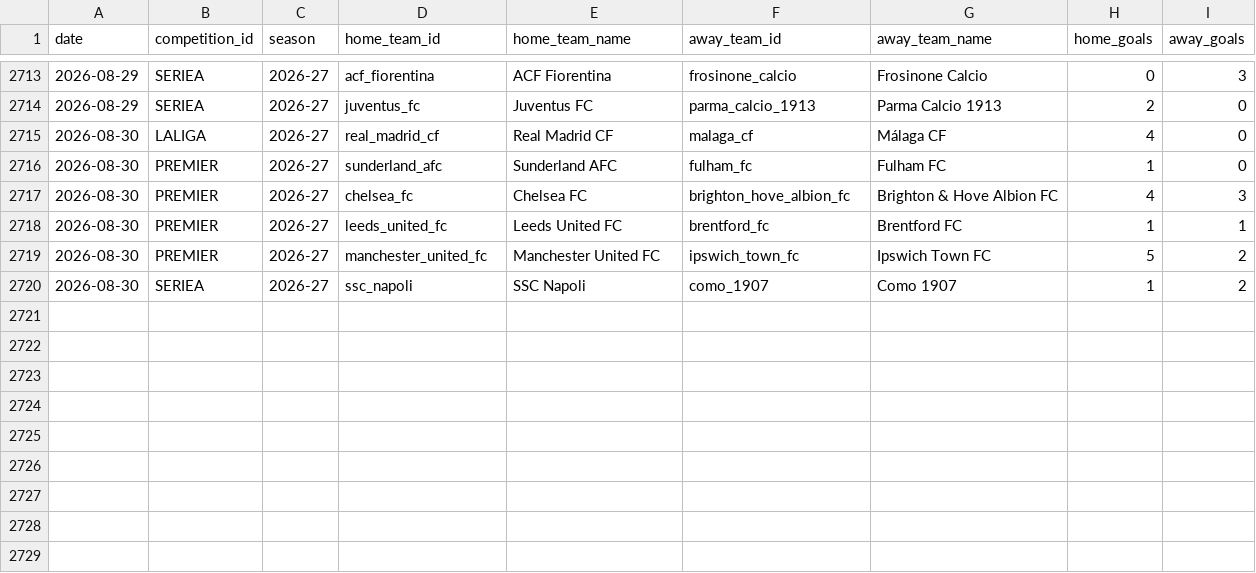
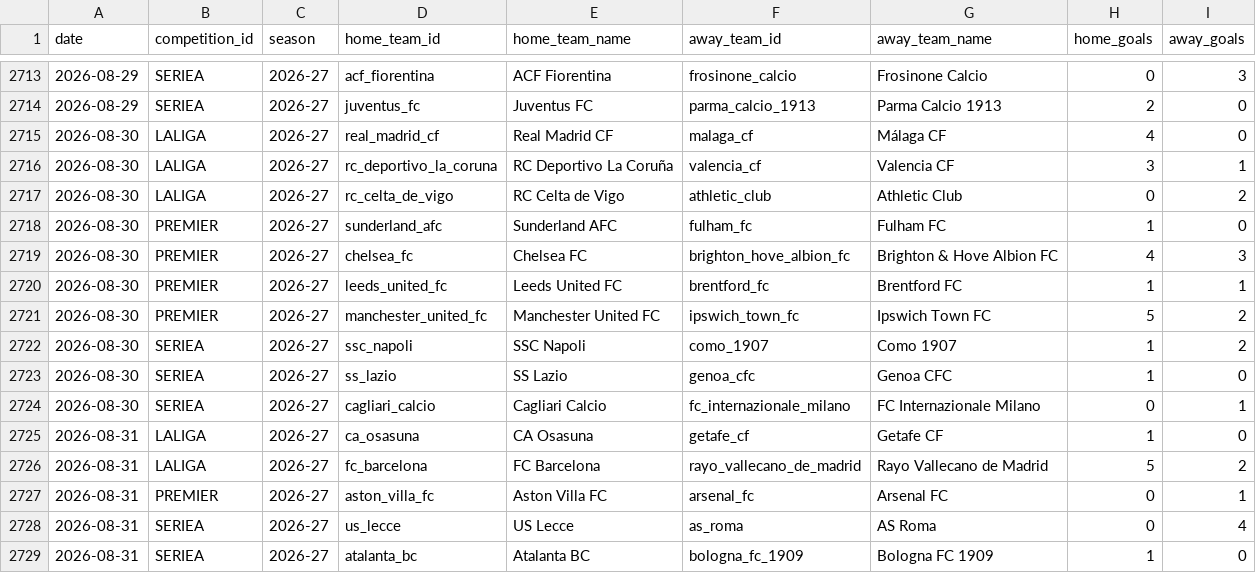
Before and after one commit to alesinho777/botinho777, a CSV file: data/raw/real_matches.csv, drawn as a sheet; only a part is shown, gaps mark what is left out.

```diff
--- a/data/raw/real_matches.csv
+++ b/data/raw/real_matches.csv
@@ -2715,2 +2715,4 @@ date,competition_id,season,home_team_id,home_team_name,away_team_id,away_team_na
 2026-08-30,LALIGA,2026-27,real_madrid_cf,Real Madrid CF,malaga_cf,Málaga CF,4,0
+2026-08-30,LALIGA,2026-27,rc_deportivo_la_coruna,RC Deportivo La Coruña,valencia_cf,Valencia CF,3,1
+2026-08-30,LALIGA,2026-27,rc_celta_de_vigo,RC Celta de Vigo,athletic_club,Athletic Club,0,2
 2026-08-30,PREMIER,2026-27,sunderland_afc,Sunderland AFC,fulham_fc,Fulham FC,1,0
@@ -2720 +2722,8 @@ date,competition_id,season,home_team_id,home_team_name,away_team_id,away_team_na
 2026-08-30,SERIEA,2026-27,ssc_napoli,SSC Napoli,como_1907,Como 1907,1,2
+2026-08-30,SERIEA,2026-27,ss_lazio,SS Lazio,genoa_cfc,Genoa CFC,1,0
+2026-08-30,SERIEA,2026-27,cagliari_calcio,Cagliari Calcio,fc_internazionale_milano,FC Internazionale Milano,0,1
+2026-08-31,LALIGA,2026-27,ca_osasuna,CA Osasuna,getafe_cf,Getafe CF,1,0
+2026-08-31,LALIGA,2026-27,fc_barcelona,FC Barcelona,rayo_vallecano_de_madrid,Rayo Vallecano de Madrid,5,2
+2026-08-31,PREMIER,2026-27,aston_villa_fc,Aston Villa FC,arsenal_fc,Arsenal FC,0,1
+2026-08-31,SERIEA,2026-27,us_lecce,US Lecce,as_roma,AS Roma,0,4
+2026-08-31,SERIEA,2026-27,atalanta_bc,Atalanta BC,bologna_fc_1909,Bologna FC 1909,1,0
```
Also changed, not shown: data/raw/upcoming_fixtures.csv.
